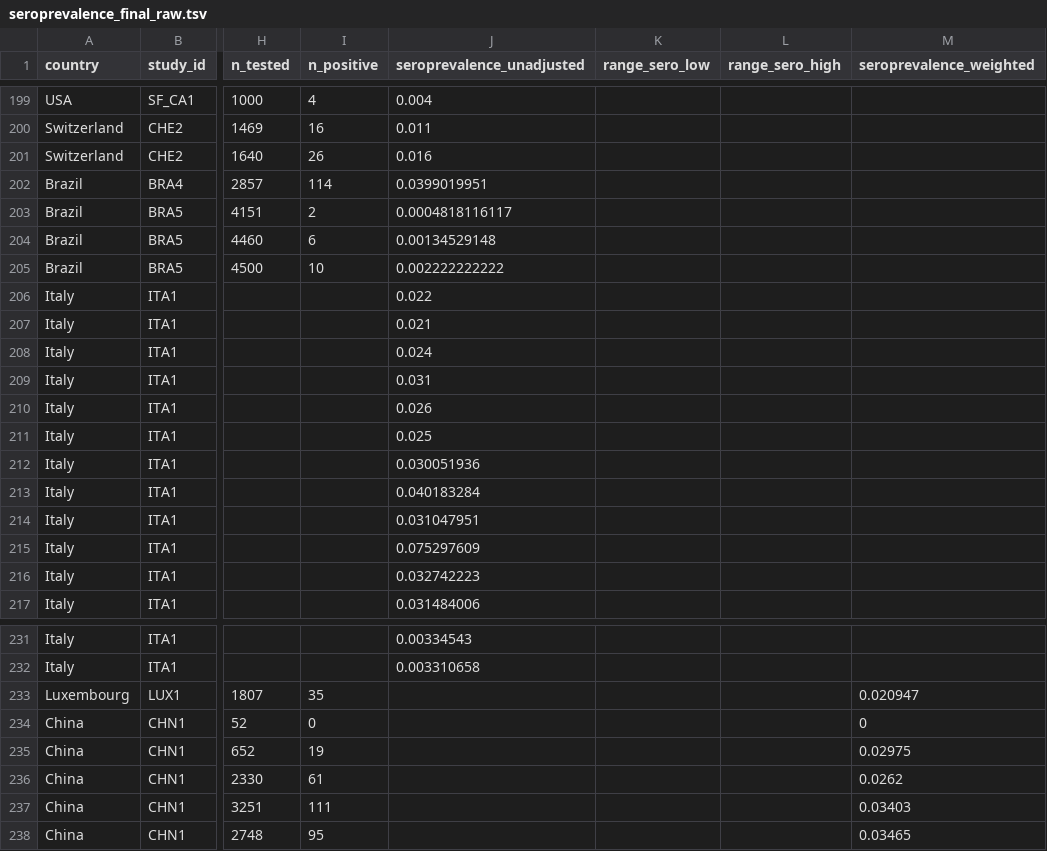
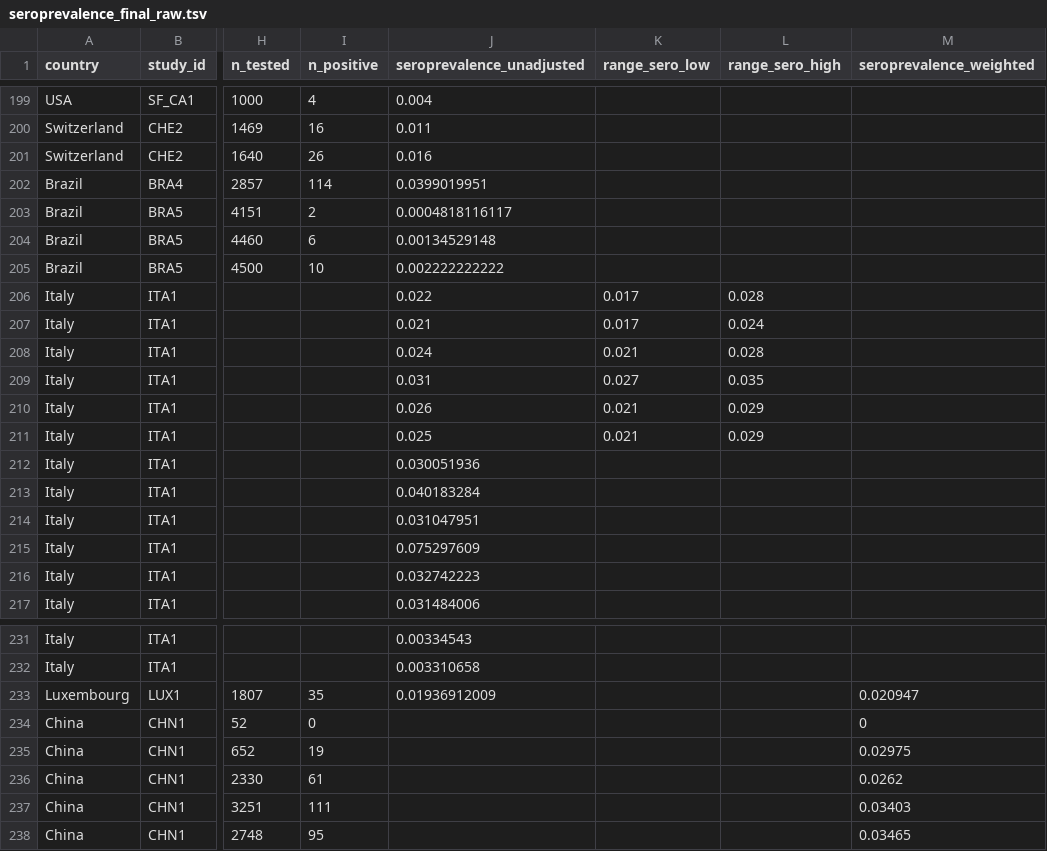
Before and after one commit to mrc-ide/reestimate_covidIFR_analysis, a TSV file: data/raw/seroprevalence_final_raw.tsv, drawn as a sheet; only a part is shown, gaps mark what is left out; the diff names each change by its address in the sheet, - before the commit and + after, or states it on an @@ line.

```diff
--- a/data/raw/seroprevalence_final_raw.tsv
+++ b/data/raw/seroprevalence_final_raw.tsv
-K206:K207 (range_sero_low): (empty)
+K206:K207 (range_sero_low): 0.017
-L206 (range_sero_high): (empty)
+L206 (range_sero_high): 0.028
-L207 (range_sero_high): (empty)
+L207 (range_sero_high): 0.024
-K208 (range_sero_low): (empty)
+K208 (range_sero_low): 0.021
-L208 (range_sero_high): (empty)
+L208 (range_sero_high): 0.028
-K209 (range_sero_low): (empty)
+K209 (range_sero_low): 0.027
-L209 (range_sero_high): (empty)
+L209 (range_sero_high): 0.035
-K210:K211 (range_sero_low): (empty)
+K210:K211 (range_sero_low): 0.021
-L210:L211 (range_sero_high): (empty)
+L210:L211 (range_sero_high): 0.029
-J233 (seroprevalence_unadjusted): (empty)
+J233 (seroprevalence_unadjusted): 0.01936912009
```
Also changed, not shown: 37 other files.
